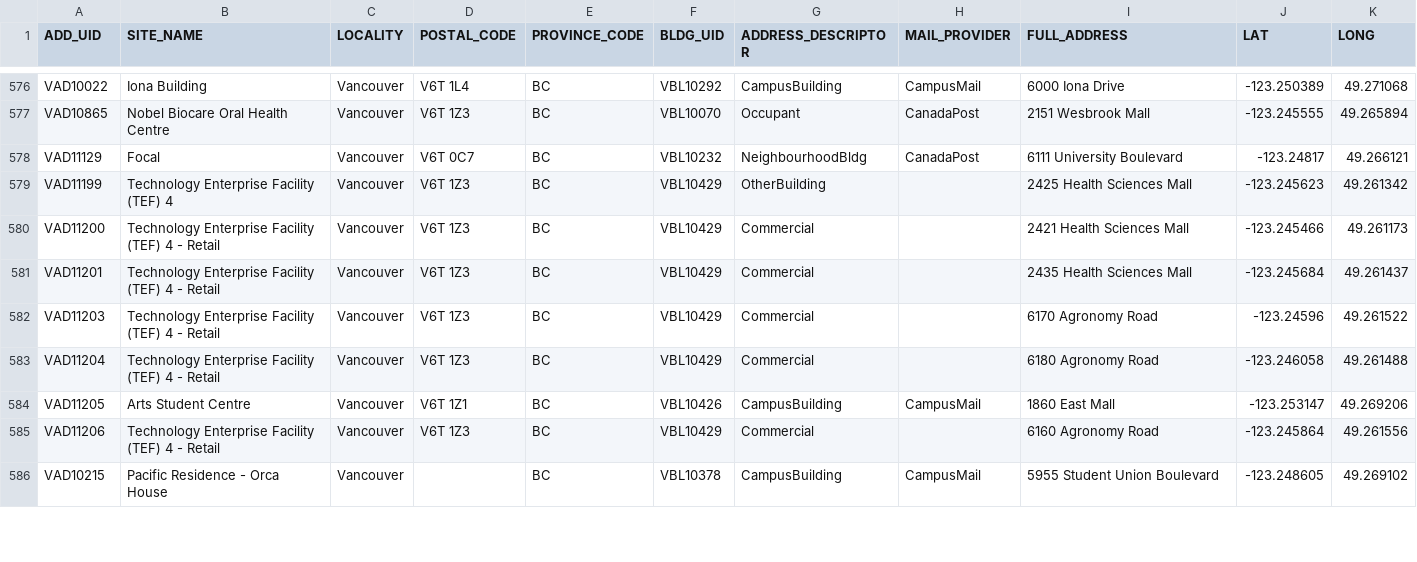
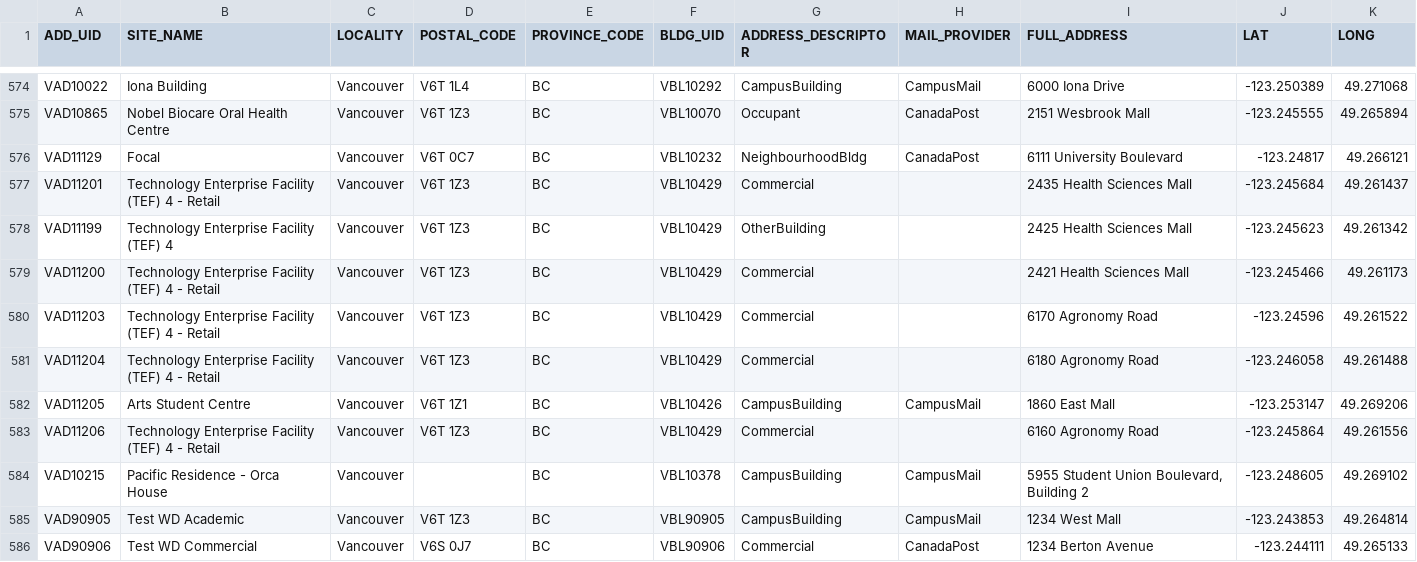
Before and after one commit to UBCGeodata/ubc-geospatial-opendata, a CSV file: ubcv/locations/csv/ubcv_address_mailing.csv, drawn as a sheet; only a part is shown, gaps mark what is left out; the diff covers the shown part only.

```diff
--- a/ubcv/locations/csv/ubcv_address_mailing.csv
+++ b/ubcv/locations/csv/ubcv_address_mailing.csv
@@ -578,5 +576,5 @@ VAD10865,Nobel Biocare Oral Health Centre,Vancouver,V6T 1Z3,BC,VBL10070,Occupant
 VAD11129,Focal,Vancouver,V6T 0C7,BC,VBL10232,NeighbourhoodBldg,CanadaPost,6111 University Boulevard,-123.24817,49.266121
+VAD11201,Technology Enterprise Facility (TEF) 4 - Retail,Vancouver,V6T 1Z3,BC,VBL10429,Commercial,,2435 Health Sciences Mall,-123.245684,49.261437
 VAD11199,Technology Enterprise Facility (TEF) 4,Vancouver,V6T 1Z3,BC,VBL10429,OtherBuilding,,2425 Health Sciences Mall,-123.245623,49.261342
 VAD11200,Technology Enterprise Facility (TEF) 4 - Retail,Vancouver,V6T 1Z3,BC,VBL10429,Commercial,,2421 Health Sciences Mall,-123.245466,49.261173
-VAD11201,Technology Enterprise Facility (TEF) 4 - Retail,Vancouver,V6T 1Z3,BC,VBL10429,Commercial,,2435 Health Sciences Mall,-123.245684,49.261437
 VAD11203,Technology Enterprise Facility (TEF) 4 - Retail,Vancouver,V6T 1Z3,BC,VBL10429,Commercial,,6170 Agronomy Road,-123.24596,49.261522
@@ -585,2 +583,4 @@ VAD11205,Arts Student Centre,Vancouver,V6T 1Z1,BC,VBL10426,CampusBuilding,Campus
 VAD11206,Technology Enterprise Facility (TEF) 4 - Retail,Vancouver,V6T 1Z3,BC,VBL10429,Commercial,,6160 Agronomy Road,-123.245864,49.261556
-VAD10215,Pacific Residence - Orca House,Vancouver,,BC,VBL10378,CampusBuilding,CampusMail,5955 Student Union Boulevard,-123.248605,49.269102
+VAD10215,Pacific Residence - Orca House,Vancouver,,BC,VBL10378,CampusBuilding,CampusMail,"5955 Student Union Boulevard, Building 2",-123.248605,49.269102
+VAD90905,Test WD Academic,Vancouver,V6T 1Z3,BC,VBL90905,CampusBuilding,CampusMail,1234 West Mall,-123.243853,49.264814
+VAD90906,Test WD Commercial,Vancouver,V6S 0J7,BC,VBL90906,Commercial,CanadaPost,1234 Berton Avenue,-123.244111,49.265133
```
Also changed, not shown: 4 added rows, 3 removed rows, 20 moved rows and 2 edited cells elsewhere in this file, off-campus/locations/csv/ubc_regional_locations.csv, ubcv/locations/csv/ubcv_address.csv, 8 other files.
